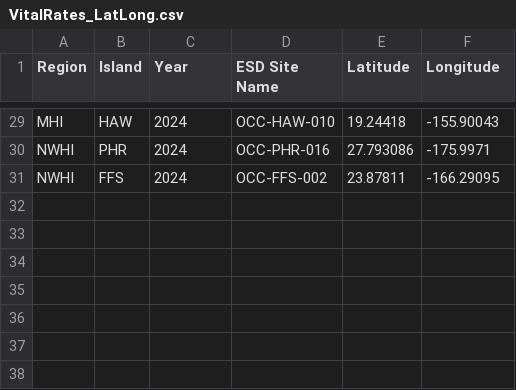
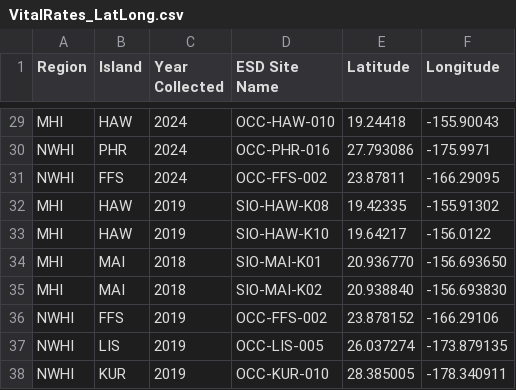
Before and after one commit to Camir314/PIFSC_VitalRates, a CSV file: Data/MetaData/VitalRates_LatLong.csv, drawn as a sheet; only a part is shown, gaps mark what is left out; the diff names each change by its address in the sheet, - before the commit and + after, or states it on an @@ line.

Commit message:
updated script 1a for discontinued MHI and NWHI sites

```diff
--- a/Data/MetaData/VitalRates_LatLong.csv
+++ b/Data/MetaData/VitalRates_LatLong.csv
-C1: Year
+C1: Year Collected
+row 32: MHI | HAW | 2019 | SIO-HAW-K08 | 19.42335 | -155.91302
+row 33: MHI | HAW | 2019 | SIO-HAW-K10 | 19.64217 | -156.0122
+row 34: MHI | MAI | 2018 | SIO-MAI-K01 | 20.936770 | -156.693650
+row 35: MHI | MAI | 2018 | SIO-MAI-K02 | 20.938840 | -156.693830
+row 36: NWHI | FFS | 2019 | OCC-FFS-002 | 23.878152 | -166.29106
+row 37: NWHI | LIS | 2019 | OCC-LIS-005 | 26.037274 | -173.879135
+row 38: NWHI | KUR | 2019 | OCC-KUR-010 | 28.385005 | -178.340911
```
Also changed, not shown: 2 other files.
